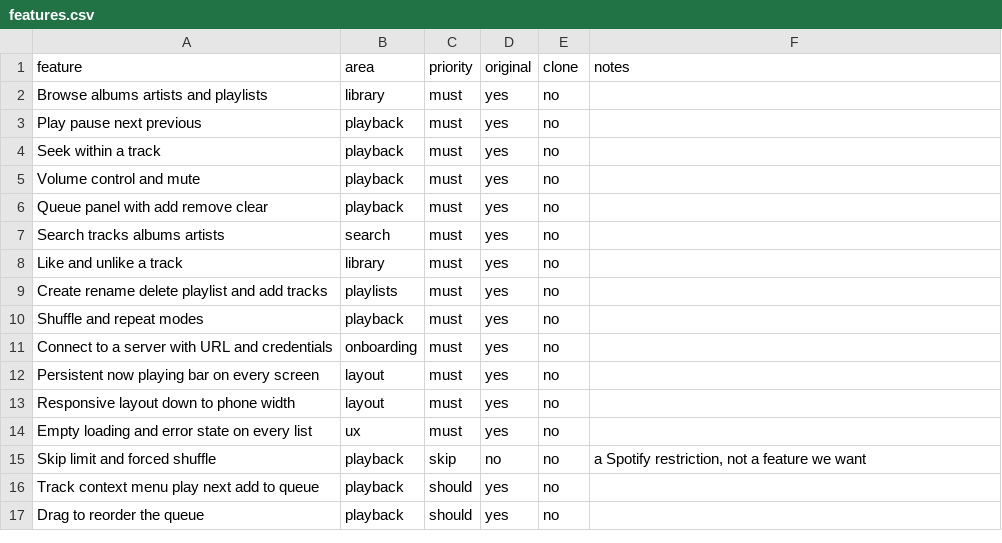
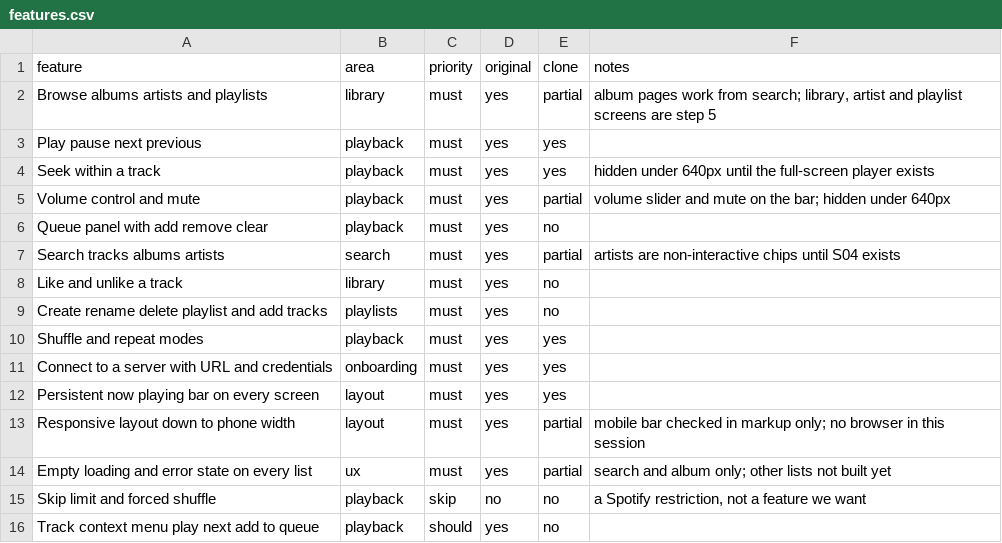
Before and after one commit to MAXxDEVIL/Spoookify, a CSV file: replica/features.csv, drawn as a sheet; only a part is shown; the shorter side is filled out with more unchanged rows.

Commit message:
feat: add initial implementation of Spoookify music player
- Create main application structure with routing and state management.
- Implement player functionality including play, pause, next, previous, seek, and volume control.
- Add components for displaying album covers, track rows, and player bar.
- Integrate server configuration and connection settings.
- Implement search functionality for tracks, albums, and artists.
- Add tests for player state management and Subsonic API interactions.
- Style application using Tailwind CSS and custom design tokens.
- Create build log for tracking development progress.

```diff
--- a/replica/features.csv
+++ b/replica/features.csv
@@ -1,15 +1,15 @@
 feature,area,priority,original,clone,notes
-Browse albums artists and playlists,library,must,yes,no,
-Play pause next previous,playback,must,yes,no,
-Seek within a track,playback,must,yes,no,
-Volume control and mute,playback,must,yes,no,
+Browse albums artists and playlists,library,must,yes,partial,"album pages work from search; library, artist and playlist screens are step 5"
+Play pause next previous,playback,must,yes,yes,
+Seek within a track,playback,must,yes,yes,hidden under 640px until the full-screen player exists
+Volume control and mute,playback,must,yes,partial,volume slider and mute on the bar; hidden under 640px
 Queue panel with add remove clear,playback,must,yes,no,
-Search tracks albums artists,search,must,yes,no,
+Search tracks albums artists,search,must,yes,partial,artists are non-interactive chips until S04 exists
 Like and unlike a track,library,must,yes,no,
 Create rename delete playlist and add tracks,playlists,must,yes,no,
-Shuffle and repeat modes,playback,must,yes,no,
-Connect to a server with URL and credentials,onboarding,must,yes,no,
-Persistent now playing bar on every screen,layout,must,yes,no,
-Responsive layout down to phone width,layout,must,yes,no,
-Empty loading and error state on every list,ux,must,yes,no,
+Shuffle and repeat modes,playback,must,yes,yes,
+Connect to a server with URL and credentials,onboarding,must,yes,yes,
+Persistent now playing bar on every screen,layout,must,yes,yes,
+Responsive layout down to phone width,layout,must,yes,partial,mobile bar checked in markup only; no browser in this session
+Empty loading and error state on every list,ux,must,yes,partial,search and album only; other lists not built yet
 Skip limit and forced shuffle,playback,skip,no,no,"a Spotify restriction, not a feature we want"
```
Also changed, not shown: 24 other files.
